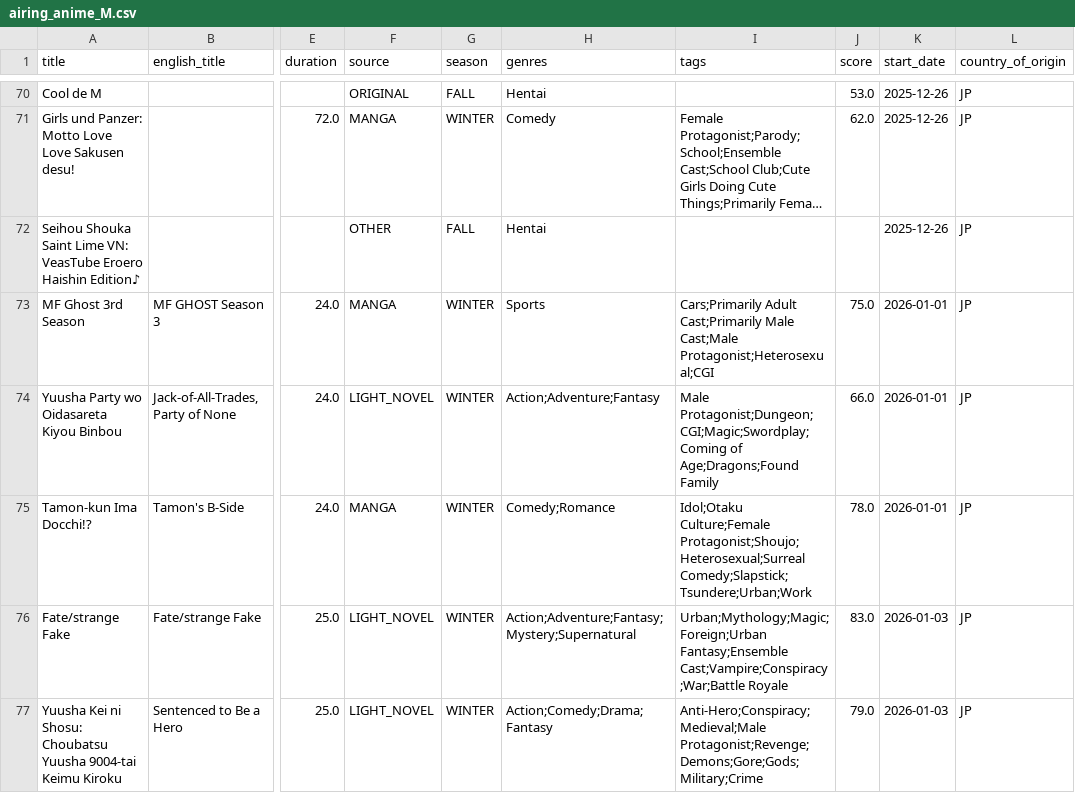
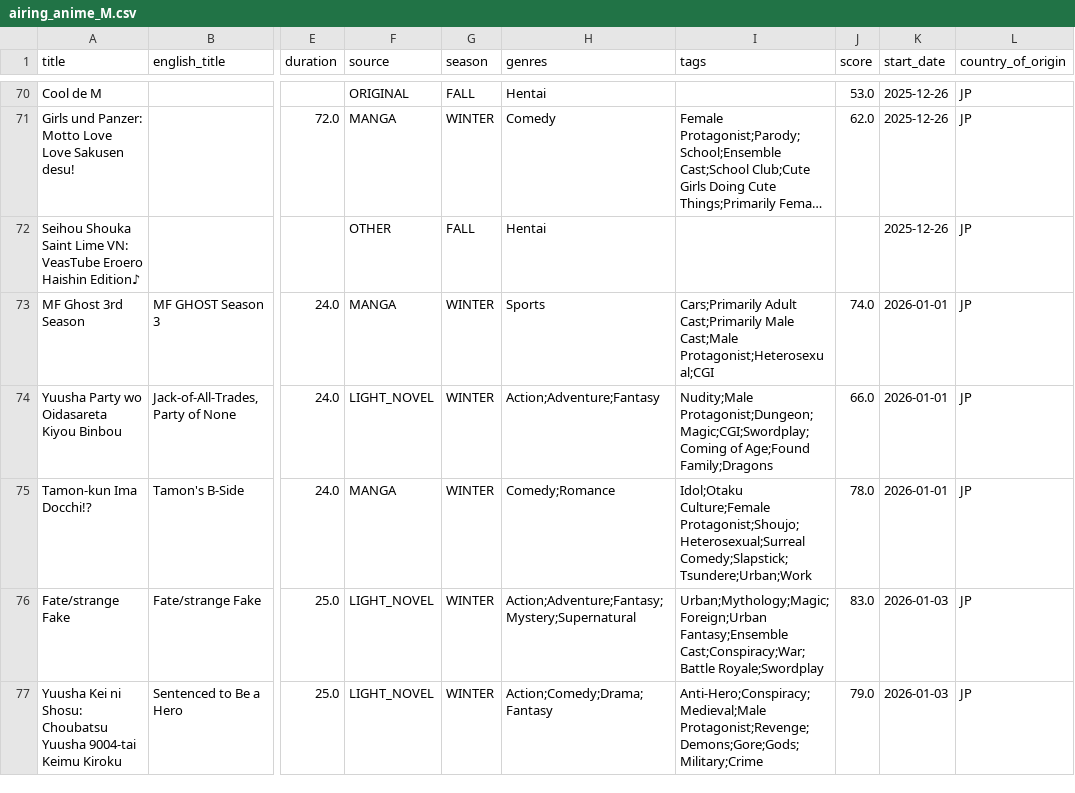
Before and after one commit to Andres-pixel35/Anime-dashboard, a CSV file: data/modified/airing_anime_M.csv, drawn as a sheet; only a part is shown, gaps mark what is left out; long unchanged cells end in …; the diff covers the shown part only; the diff names each change by its address in the sheet, - before the commit and + after, or states it on an @@ line.

```diff
--- a/data/modified/airing_anime_M.csv
+++ b/data/modified/airing_anime_M.csv
-J73 (score): 75.0
+J73 (score): 74.0
-I74 (tags): Male Protagonist;Dungeon;CGI;Magic;Swordplay;Coming of Age;Dragons;Found Family
+I74 (tags): Nudity;Male Protagonist;Dungeon;Magic;CGI;Swordplay;Coming of Age;Found Family;Dragons
-I76 (tags): Urban;Mythology;Magic;Foreign;Urban Fantasy;Ensemble Cast;Vampire;Conspiracy;War;Battle Royale
+I76 (tags): Urban;Mythology;Magic;Foreign;Urban Fantasy;Ensemble Cast;Conspiracy;War;Battle Royale;Swordplay
```
Also changed, not shown: 5 moved rows and 17 edited cells elsewhere in this file, 1 other file.
